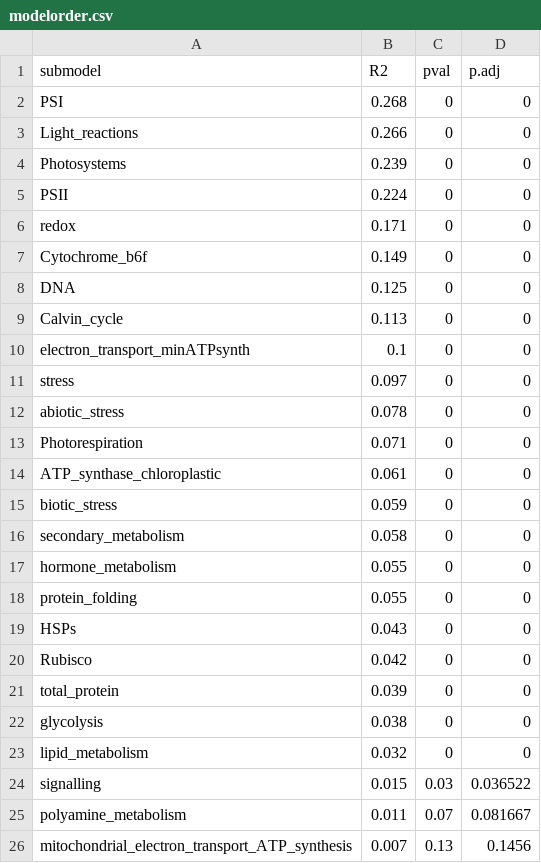
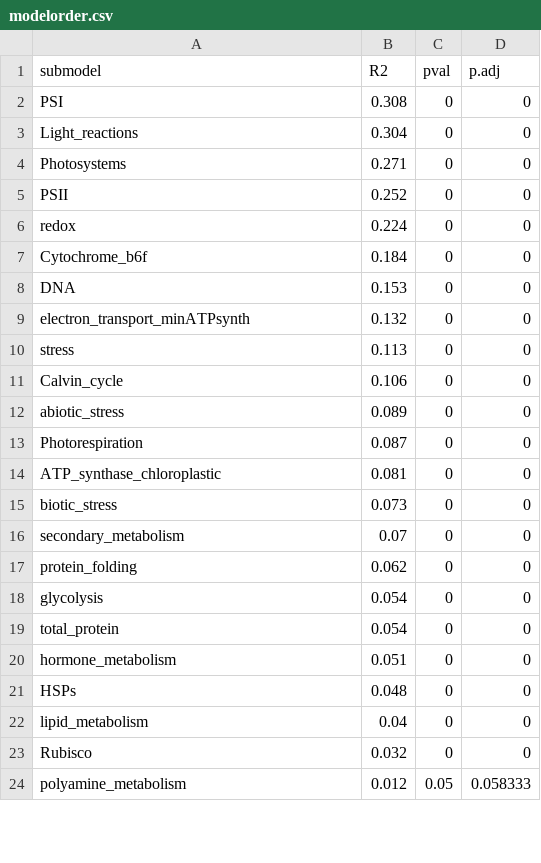
Before and after one commit to jamesrlawson/leaf_proteomics, a CSV file: output/modelorder.csv, drawn as a sheet; only a part is shown; the diff covers the shown part only.

```diff
--- a/output/modelorder.csv
+++ b/output/modelorder.csv
@@ -1,26 +1,24 @@
 submodel,R2,pval,p.adj
-PSI,0.268,0,0
-Light_reactions,0.266,0,0
-Photosystems,0.239,0,0
-PSII,0.224,0,0
-redox,0.171,0,0
-Cytochrome_b6f,0.149,0,0
-DNA,0.125,0,0
-Calvin_cycle,0.113,0,0
-electron_transport_minATPsynth,0.1,0,0
-stress,0.097,0,0
-abiotic_stress,0.078,0,0
-Photorespiration,0.071,0,0
-ATP_synthase_chloroplastic,0.061,0,0
-biotic_stress,0.059,0,0
-secondary_metabolism,0.058,0,0
-hormone_metabolism,0.055,0,0
-protein_folding,0.055,0,0
-HSPs,0.043,0,0
-Rubisco,0.042,0,0
-total_protein,0.039,0,0
-glycolysis,0.038,0,0
-lipid_metabolism,0.032,0,0
-signalling,0.015,0.03,0.036522
-polyamine_metabolism,0.011,0.07,0.081667
-mitochondrial_electron_transport_ATP_synthesis,0.007,0.13,0.1456
+PSI,0.308,0,0
+Light_reactions,0.304,0,0
+Photosystems,0.271,0,0
+PSII,0.252,0,0
+redox,0.224,0,0
+Cytochrome_b6f,0.184,0,0
+DNA,0.153,0,0
+electron_transport_minATPsynth,0.132,0,0
+stress,0.113,0,0
+Calvin_cycle,0.106,0,0
+abiotic_stress,0.089,0,0
+Photorespiration,0.087,0,0
+ATP_synthase_chloroplastic,0.081,0,0
+biotic_stress,0.073,0,0
+secondary_metabolism,0.07,0,0
+protein_folding,0.062,0,0
+glycolysis,0.054,0,0
+total_protein,0.054,0,0
+hormone_metabolism,0.051,0,0
+HSPs,0.048,0,0
+lipid_metabolism,0.04,0,0
+Rubisco,0.032,0,0
+polyamine_metabolism,0.012,0.05,0.058333
```
Also changed, not shown: 3 added rows, 1 removed row and 6 edited cells elsewhere in this file, output/replicates.csv, 5 other files.
